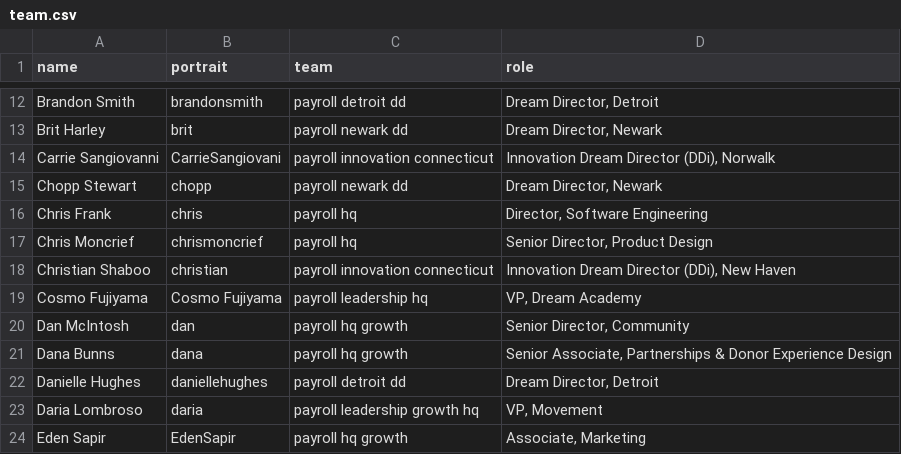
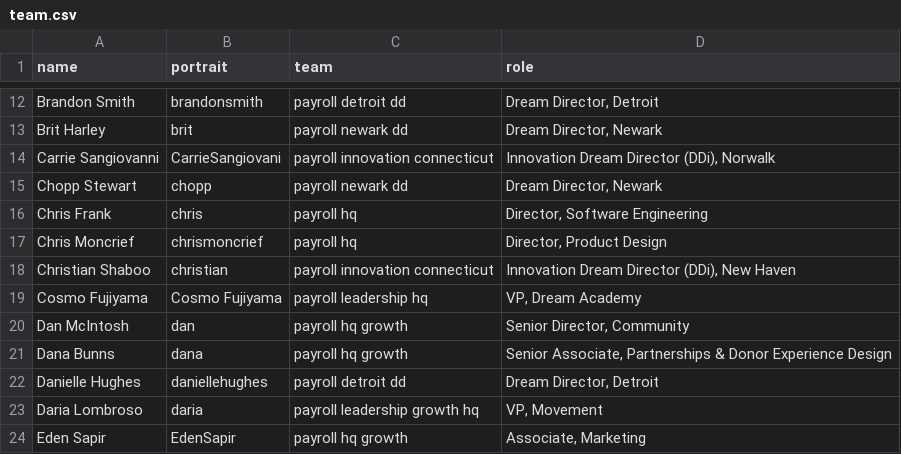
Before and after one commit to futureproject/futureproject.github.com, a CSV file: _data/team.csv, drawn as a sheet; only a part is shown, gaps mark what is left out.

Commit message:
Update team.csv

```diff
--- a/_data/team.csv
+++ b/_data/team.csv
@@ -16,3 +16,3 @@ Chopp Stewart,chopp,payroll newark dd,"Dream Director, Newark "
 Chris Frank,chris,payroll hq,"Director, Software Engineering"
-Chris Moncrief,chrismoncrief,payroll hq,"Senior Director, Product Design"
+Chris Moncrief,chrismoncrief,payroll hq,"Director, Product Design"
 Christian Shaboo,christian,payroll innovation connecticut,"Innovation Dream Director (DDi), New Haven"
```
